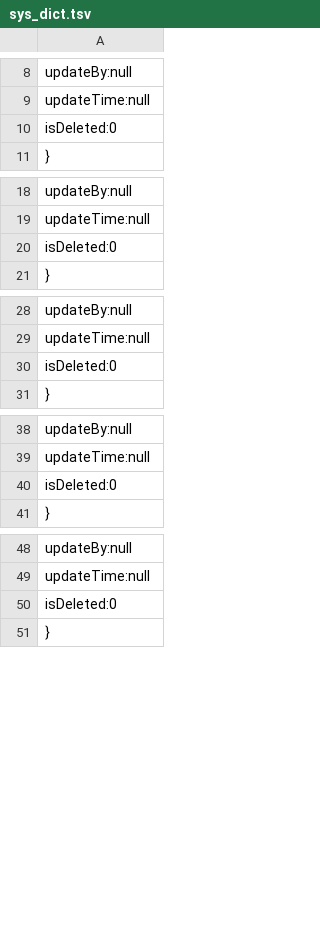
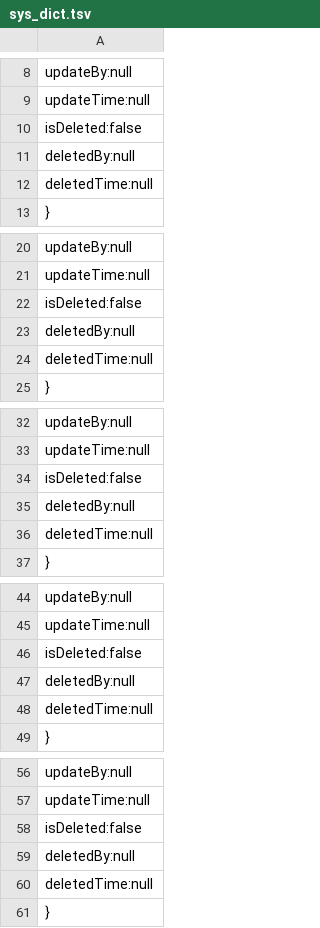
Before and after one commit to xianhc/apevolo-api, a TSV file: ApeVolo.Api/wwwroot/resources/db/sys_dict.tsv, drawn as a sheet; only a part is shown, gaps mark what is left out.

```diff
--- a/ApeVolo.Api/wwwroot/resources/db/sys_dict.tsv
+++ b/ApeVolo.Api/wwwroot/resources/db/sys_dict.tsv
@@ -9,3 +9,5 @@
         "updateTime":null,
-        "isDeleted":0
+        "isDeleted":false,
+        "deletedBy":null,
+        "deletedTime":null
     },
@@ -19,3 +21,5 @@
         "updateTime":null,
-        "isDeleted":0
+        "isDeleted":false,
+        "deletedBy":null,
+        "deletedTime":null,
     },
@@ -29,3 +33,5 @@
         "updateTime":null,
-        "isDeleted":0
+        "isDeleted":false,
+        "deletedBy":null,
+        "deletedTime":null
     },
@@ -39,3 +45,5 @@
         "updateTime":null,
-        "isDeleted":0
+        "isDeleted":false,
+        "deletedBy":null,
+        "deletedTime":null,
     },
@@ -49,3 +57,5 @@
         "updateTime":null,
-        "isDeleted":0
+        "isDeleted":false,
+        "deletedBy":null,
+        "deletedTime":null,
     }
```
Also changed, not shown: ApeVolo.Api/wwwroot/resources/db/sys_department.tsv, ApeVolo.Api/wwwroot/resources/db/sys_dict_detail.tsv, 12 other files.
